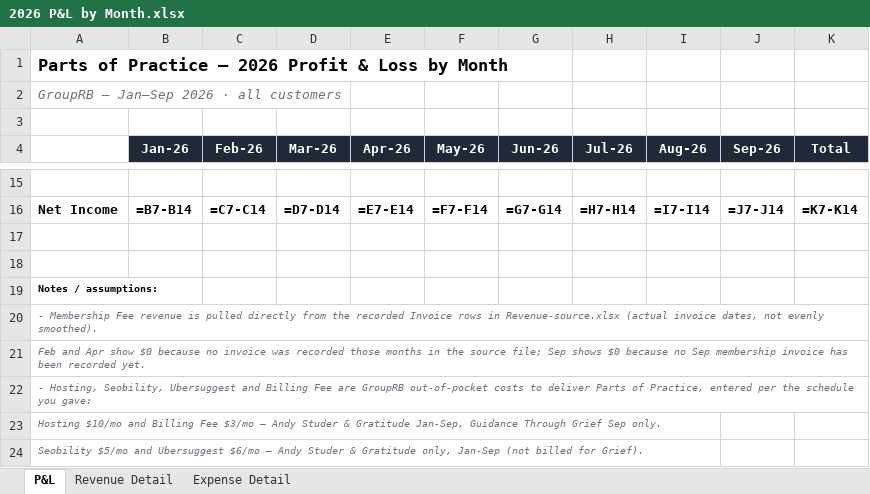
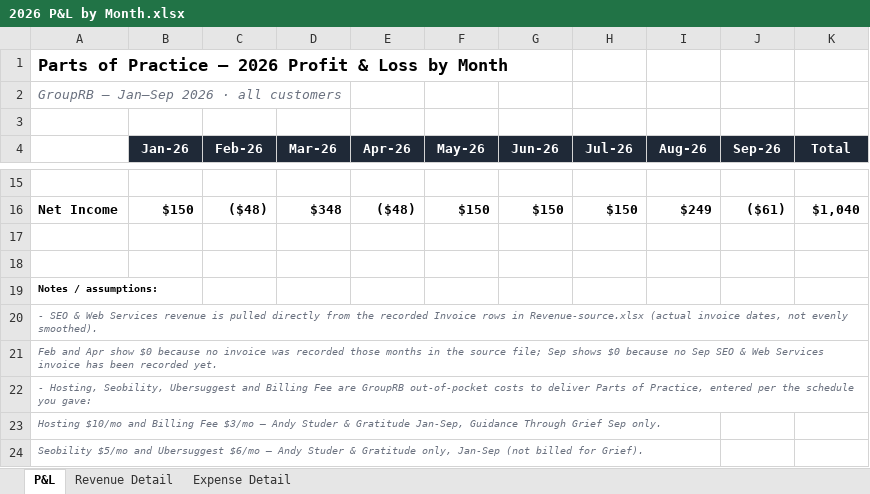
Before and after one commit to hersch007/claude-projects, an Excel workbook: Practice Budget Expenses Revenue Conversion/2026 P&L by Month.xlsx, sheet P&L, drawn as a sheet; only a part is shown, gaps mark what is left out; values as stored, in another font and other column widths than the file's, no borders; formulas without a stored value are shown as written; the diff covers the shown part only; the diff names each change by its address in the sheet, - before the commit and + after, or states it on an @@ line.

```diff
--- a/Practice Budget Expenses Revenue Conversion/2026 P&L by Month.xlsx (sheet P&L)
+++ b/Practice Budget Expenses Revenue Conversion/2026 P&L by Month.xlsx (sheet P&L)
-B16 (Jan-26): =B7-B14
+B16 (Jan-26): $150
-C16 (Feb-26): =C7-C14
+C16 (Feb-26): ($48)
-D16 (Mar-26): =D7-D14
+D16 (Mar-26): $348
-E16 (Apr-26): =E7-E14
+E16 (Apr-26): ($48)
-F16 (May-26): =F7-F14
+F16 (May-26): $150
-G16 (Jun-26): =G7-G14
+G16 (Jun-26): $150
-H16 (Jul-26): =H7-H14
+H16 (Jul-26): $150
-I16 (Aug-26): =I7-I14
+I16 (Aug-26): $249
-J16 (Sep-26): =J7-J14
+J16 (Sep-26): ($61)
-K16 (Total): =K7-K14
+K16 (Total): $1,040
-A20: - Membership Fee revenue is…
+A20: - SEO & Web Services revenue is…
-A21: …no Sep membership invoice has…
+A21: …no Sep SEO & Web Services invoice has…
```
Also changed, not shown: 1 added row, 1 removed row and 60 edited cells elsewhere in this sheet, sheet Revenue Detail.
